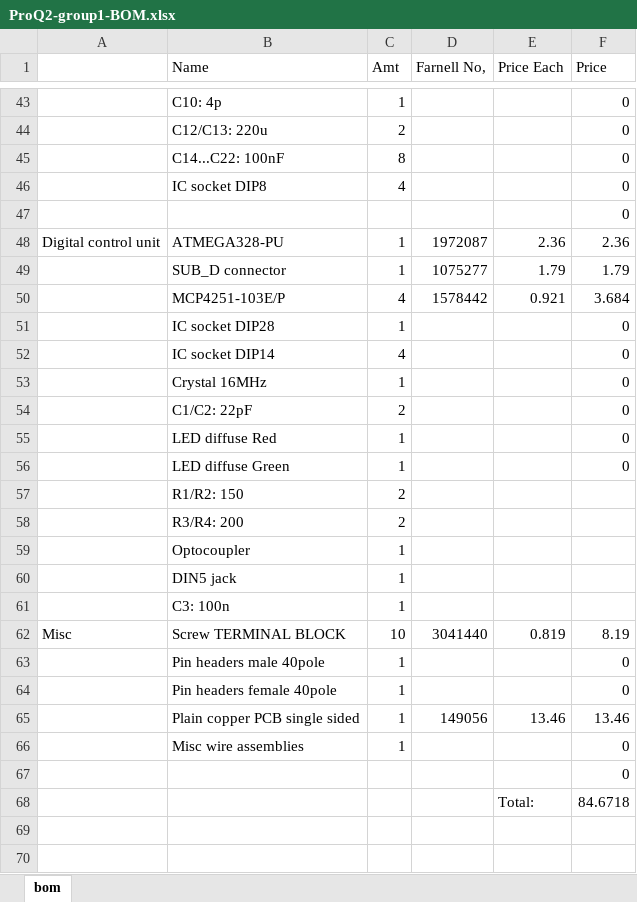
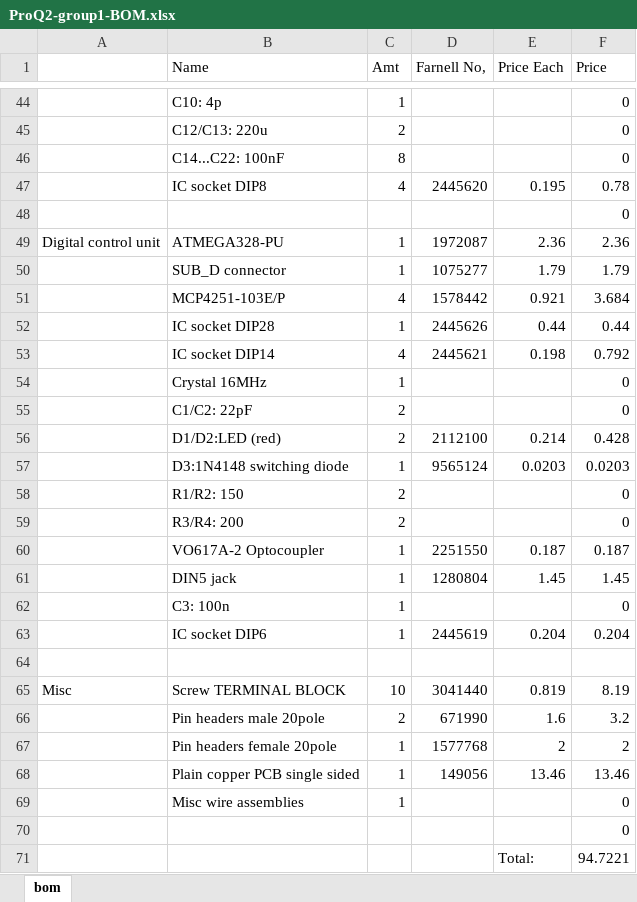
Before and after one commit to 13093053/barfmachine, an Excel workbook: bom/ProQ2-group1-BOM.xlsx, sheet bom, drawn as a sheet; only a part is shown, gaps mark what is left out; values as stored, in another font and other column widths than the file's, no borders; removed rows and columns are numbered as before the commit, all else as after; the diff covers the shown part only; the diff names each change by its address in the sheet, - before the commit and + after, or states it on an @@ line.

Commit message:
Bom done

```diff
--- a/bom/ProQ2-group1-BOM.xlsx (sheet bom)
+++ b/bom/ProQ2-group1-BOM.xlsx (sheet bom)
-D47 (Farnell No,): (empty)
+D47 (Farnell No,): 2445620
-E47 (Price Each): (empty)
+E47 (Price Each): 0.195
-F47 (Price): 0
+F47 (Price): 0.78
-D52 (Farnell No,): (empty)
+D52 (Farnell No,): 2445626
-E52 (Price Each): (empty)
+E52 (Price Each): 0.44
-F52 (Price): 0
+F52 (Price): 0.44
-D53 (Farnell No,): (empty)
+D53 (Farnell No,): 2445621
-E53 (Price Each): (empty)
+E53 (Price Each): 0.198
-F53 (Price): 0
+F53 (Price): 0.792
-row 55:  | LED diffuse Red | 1 |  |  | 0
-row 56:  | LED diffuse Green | 1 |  |  | 0
+row 56:  | D1/D2:LED (red) | 2 | 2112100 | 0.214 | 0.428
+row 57:  | D3:1N4148 switching diode | 1 | 9565124 | 0.0203 | 0.0203
-F58:F59 (Price): (empty)
+F58:F59 (Price): 0
-row 59:  | Optocoupler | 1
+row 60:  | VO617A-2 Optocoupler | 1 | 2251550 | 0.187 | 0.187
-D61 (Farnell No,): (empty)
+D61 (Farnell No,): 1280804
-E61 (Price Each): (empty)
+E61 (Price Each): 1.45
-F61 (Price): (empty)
+F61 (Price): 1.45
-F62 (Price): (empty)
+F62 (Price): 0
+row 63:  | IC socket DIP6 | 1 | 2445619 | 0.204 | 0.204
+row 64: (empty)
-row 63:  | Pin headers male 40pole | 1 |  |  | 0
-row 64:  | Pin headers female 40pole | 1 |  |  | 0
+row 66:  | Pin headers male 20pole | 2 | 671990 | 1.6 | 3.2
+row 67:  | Pin headers female 20pole | 1 | 1577768 | 2 | 2
-F71 (Price): 84.6718
+F71 (Price): 94.7221
```
Also changed, not shown: 1 added row, 3 edited cells and cell formats elsewhere in this sheet, formulas that keep their value.
